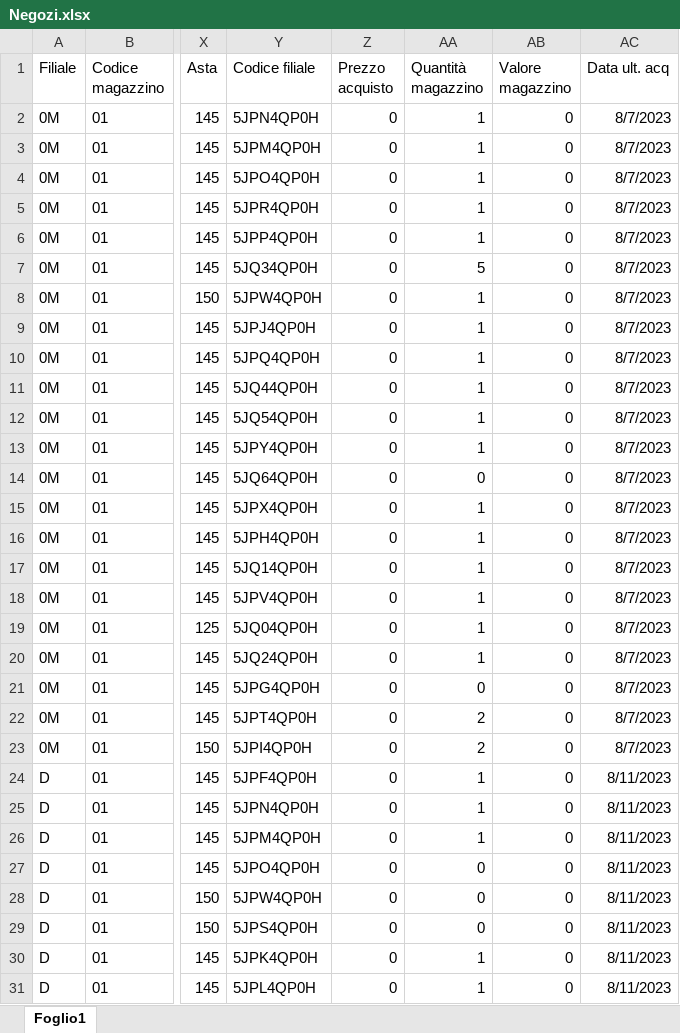
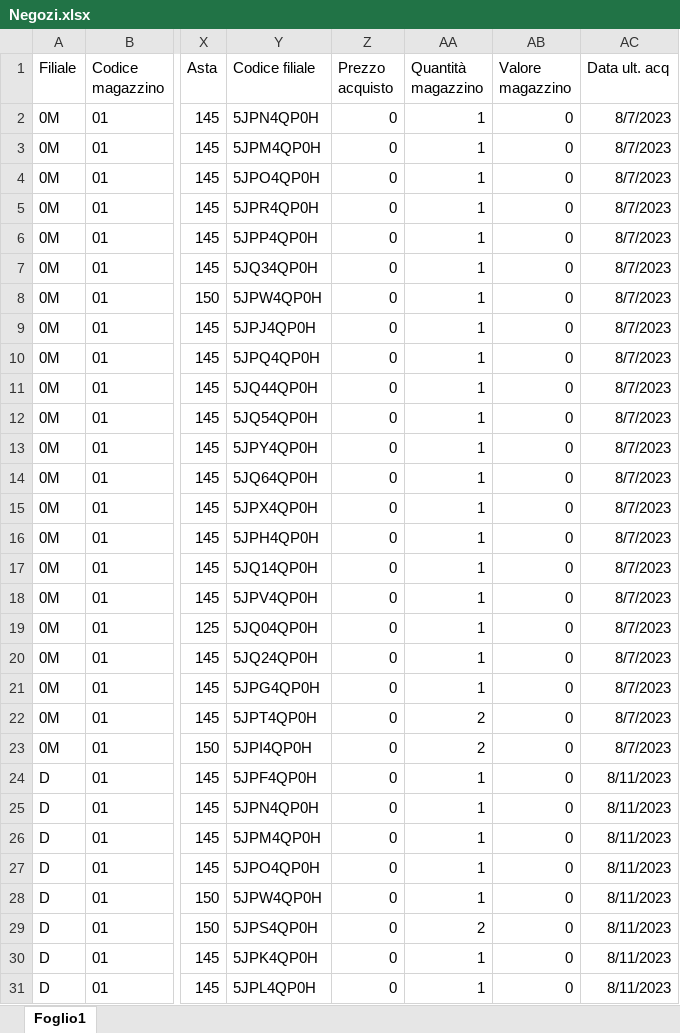
Before and after one commit to looker101/Python, an Excel workbook: Off_White/Negozi.xlsx, sheet Foglio1, drawn as a sheet; only a part is shown, gaps mark what is left out; values as stored, in another font and other column widths than the file's, no borders; the diff names each change by its address in the sheet, - before the commit and + after, or states it on an @@ line.

```diff
--- a/Off_White/Negozi.xlsx (sheet Foglio1)
+++ b/Off_White/Negozi.xlsx (sheet Foglio1)
-AA7 (Quantità magazzino): 5
+AA7 (Quantità magazzino): 1
-AA14 (Quantità magazzino): 0
+AA14 (Quantità magazzino): 1
-AA21 (Quantità magazzino): 0
+AA21 (Quantità magazzino): 1
-AA27:AA28 (Quantità magazzino): 0
+AA27:AA28 (Quantità magazzino): 1
-AA29 (Quantità magazzino): 0
+AA29 (Quantità magazzino): 2
```
Also changed, not shown: Off_White/Shopify.xlsx, Off_White/off_white_compare.xlsx, 5 other files.
